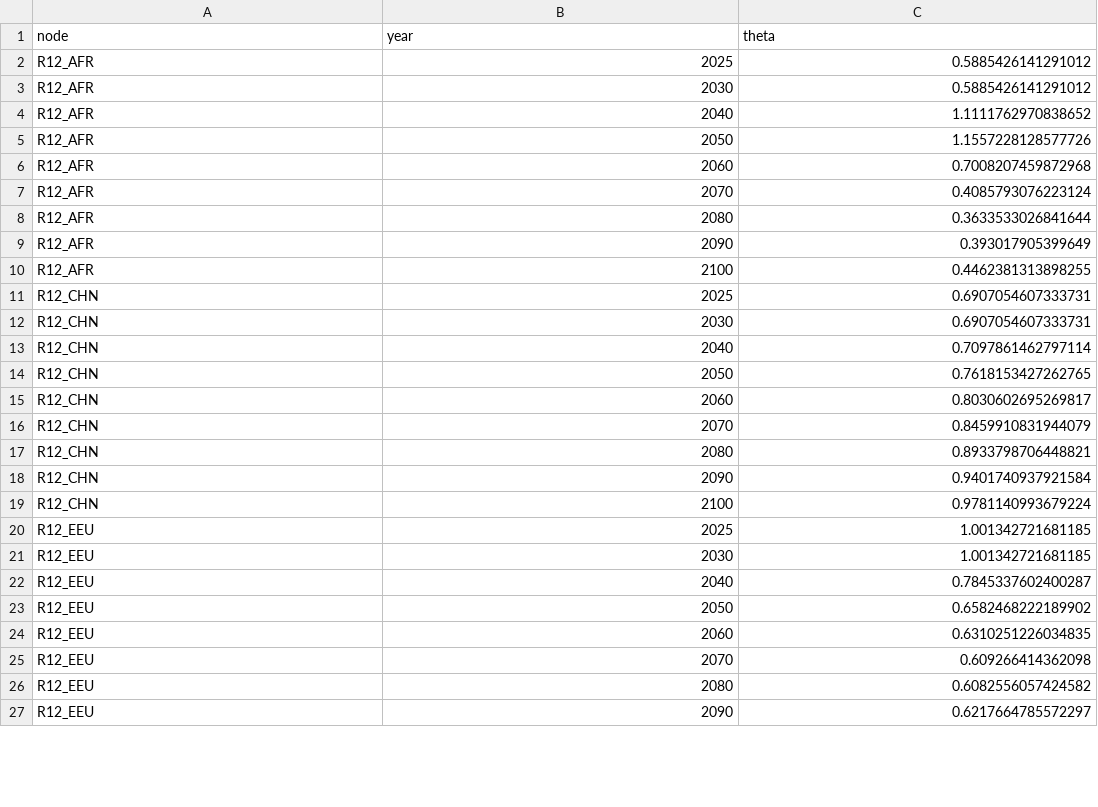
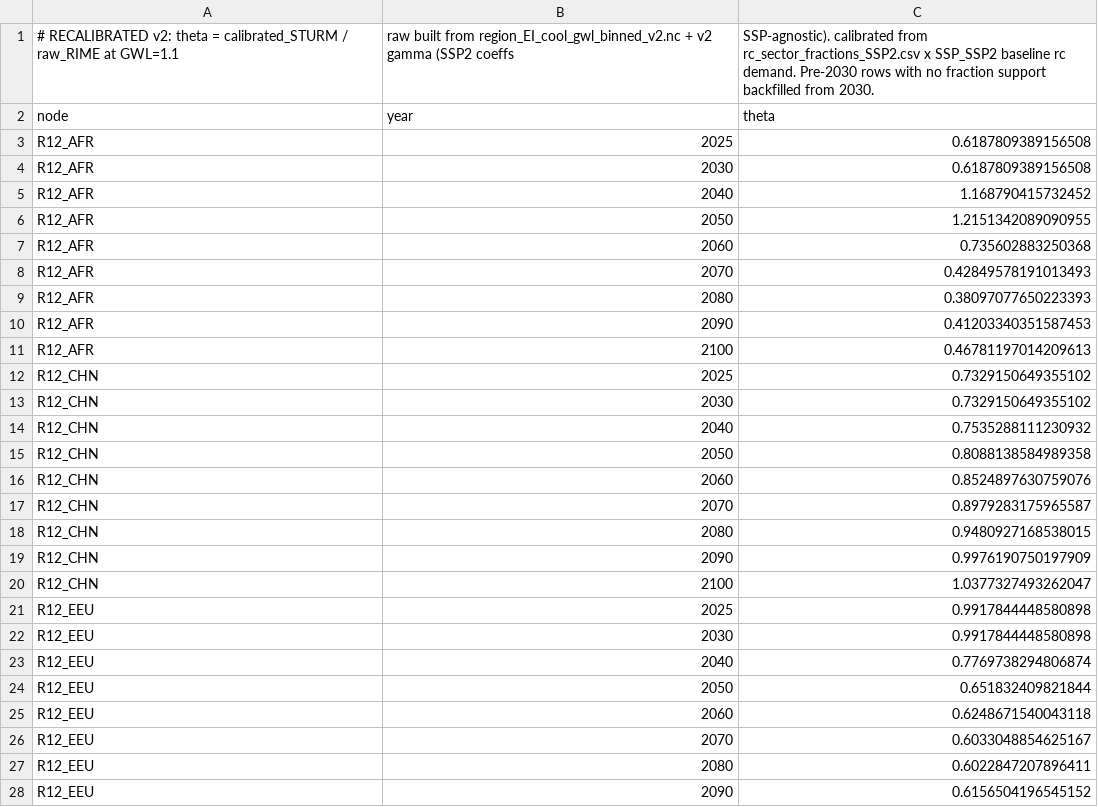
Before and after one commit to Wegatriespython/message-ix-models, a CSV file: message_ix_models/data/buildings/theta_cool_SSP2.csv, drawn as a sheet; only a part is shown; the diff covers the shown part only.

```diff
--- a/message_ix_models/data/buildings/theta_cool_SSP2.csv
+++ b/message_ix_models/data/buildings/theta_cool_SSP2.csv
@@ -1,27 +1,28 @@
+# RECALIBRATED v2: theta = calibrated_STURM / raw_RIME at GWL=1.1, raw built from region_EI_cool_gwl_binned_v2.nc + v2 gamma (SSP2 coeffs, SSP-agnostic). calibrated from rc_sector_fractions_SSP2.csv x SSP_SSP2 baseline rc demand. Pre-2030 rows with no fraction support backfilled from 2030.
 node,year,theta
-R12_AFR,2025,0.5885426141291012
-R12_AFR,2030,0.5885426141291012
-R12_AFR,2040,1.1111762970838652
-R12_AFR,2050,1.1557228128577726
-R12_AFR,2060,0.7008207459872968
-R12_AFR,2070,0.4085793076223124
-R12_AFR,2080,0.3633533026841644
-R12_AFR,2090,0.393017905399649
-R12_AFR,2100,0.4462381313898255
-R12_CHN,2025,0.6907054607333731
-R12_CHN,2030,0.6907054607333731
-R12_CHN,2040,0.7097861462797114
-R12_CHN,2050,0.7618153427262765
-R12_CHN,2060,0.8030602695269817
-R12_CHN,2070,0.8459910831944079
-R12_CHN,2080,0.8933798706448821
-R12_CHN,2090,0.9401740937921584
-R12_CHN,2100,0.9781140993679224
-R12_EEU,2025,1.001342721681185
-R12_EEU,2030,1.001342721681185
-R12_EEU,2040,0.7845337602400287
-R12_EEU,2050,0.6582468222189902
-R12_EEU,2060,0.6310251226034835
-R12_EEU,2070,0.609266414362098
-R12_EEU,2080,0.6082556057424582
-R12_EEU,2090,0.6217664785572297
+R12_AFR,2025,0.6187809389156508
+R12_AFR,2030,0.6187809389156508
+R12_AFR,2040,1.168790415732452
+R12_AFR,2050,1.2151342089090955
+R12_AFR,2060,0.735602883250368
+R12_AFR,2070,0.42849578191013493
+R12_AFR,2080,0.38097077650223393
+R12_AFR,2090,0.41203340351587453
+R12_AFR,2100,0.46781197014209613
+R12_CHN,2025,0.7329150649355102
+R12_CHN,2030,0.7329150649355102
+R12_CHN,2040,0.7535288111230932
+R12_CHN,2050,0.8088138584989358
+R12_CHN,2060,0.8524897630759076
+R12_CHN,2070,0.8979283175965587
+R12_CHN,2080,0.9480927168538015
+R12_CHN,2090,0.9976190750197909
+R12_CHN,2100,1.0377327493262047
+R12_EEU,2025,0.9917844448580898
+R12_EEU,2030,0.9917844448580898
+R12_EEU,2040,0.7769738294806874
+R12_EEU,2050,0.651832409821844
+R12_EEU,2060,0.6248671540043118
+R12_EEU,2070,0.6033048854625167
+R12_EEU,2080,0.6022847207896411
+R12_EEU,2090,0.6156504196545152
```
Also changed, not shown: 82 edited cells elsewhere in this file, message_ix_models/data/buildings/correction_coefficients/correction_coefficients_cool_SSP2_comm.csv, message_ix_models/data/buildings/correction_coefficients/correction_coefficients_cool_SSP2_resid.csv, 11 other files.
